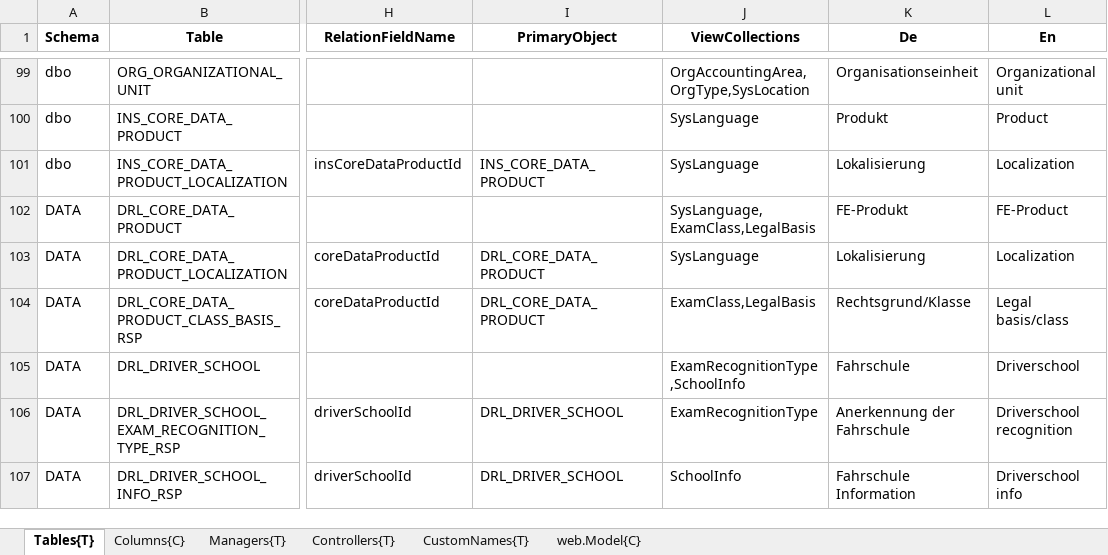
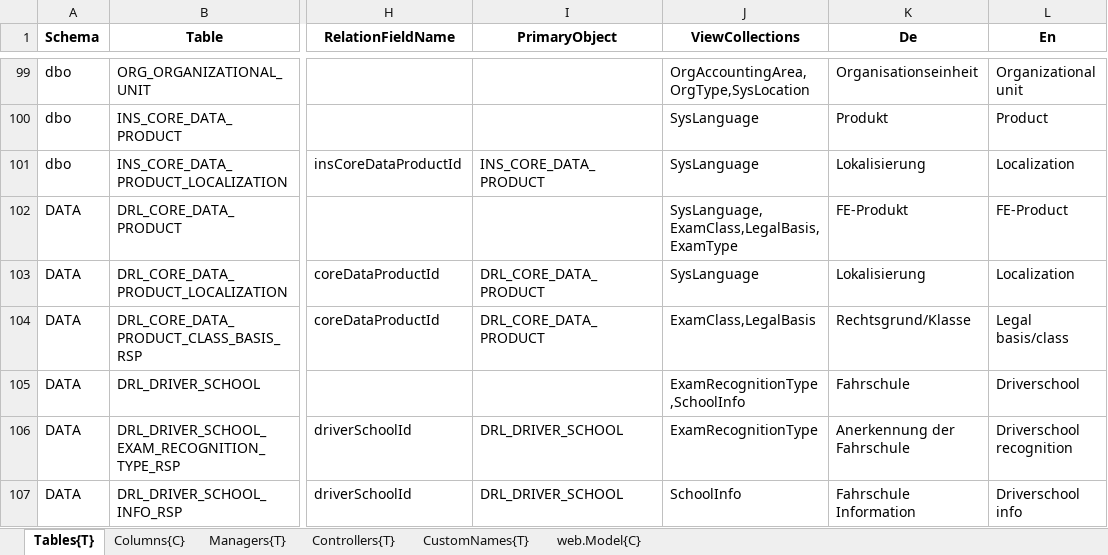
Before and after one commit to HedinRakot/MasterDataModule, an Excel workbook: MasterDataModule/Generation/MasterDataModule.Generation/Declarations/Stammdaten.xlsx, sheet Tables{T}, drawn as a sheet; only a part is shown, gaps mark what is left out; values as stored, in another font and other column widths than the file's, no borders; the diff names each change by its address in the sheet, - before the commit and + after, or states it on an @@ line.

```diff
--- a/MasterDataModule/Generation/MasterDataModule.Generation/Declarations/Stammdaten.xlsx (sheet Tables{T})
+++ b/MasterDataModule/Generation/MasterDataModule.Generation/Declarations/Stammdaten.xlsx (sheet Tables{T})
-J102 (ViewCollections): SysLanguage,ExamClass,LegalBasis
+J102 (ViewCollections): SysLanguage,ExamClass,LegalBasis,ExamType
```
Also changed, not shown: sheet Columns{C}, 24 other files.
